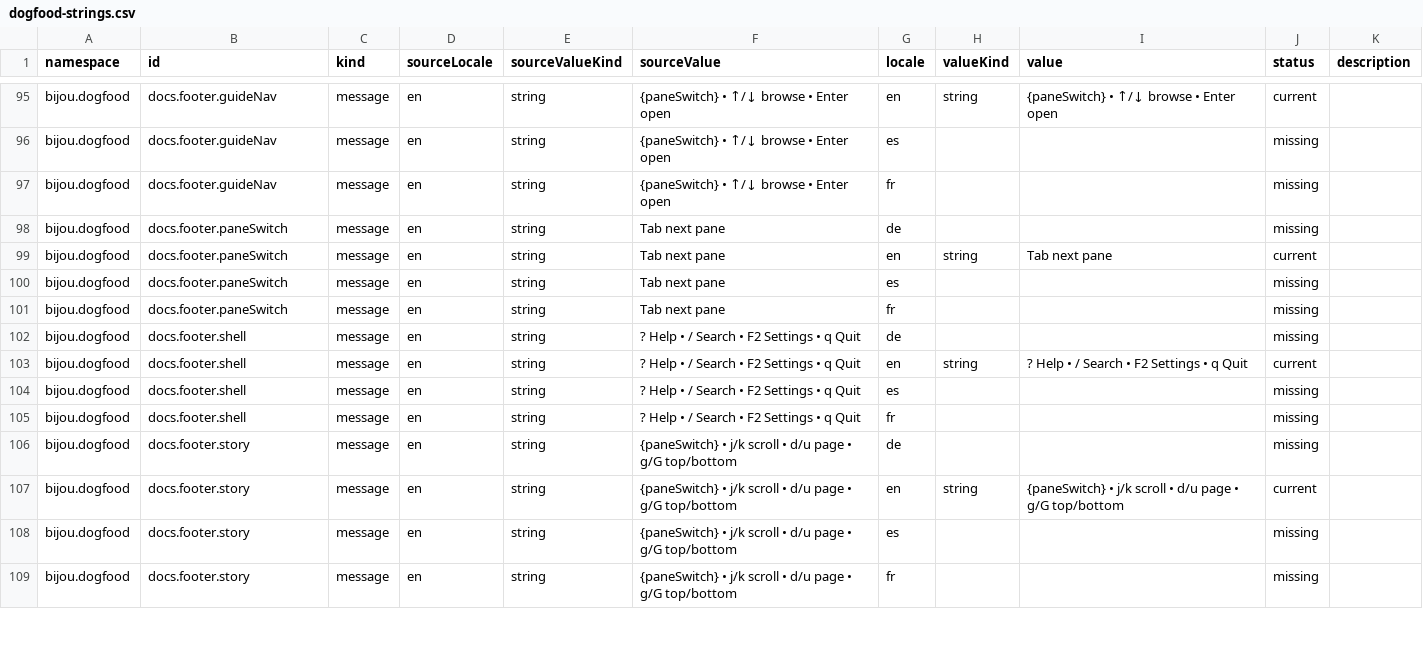
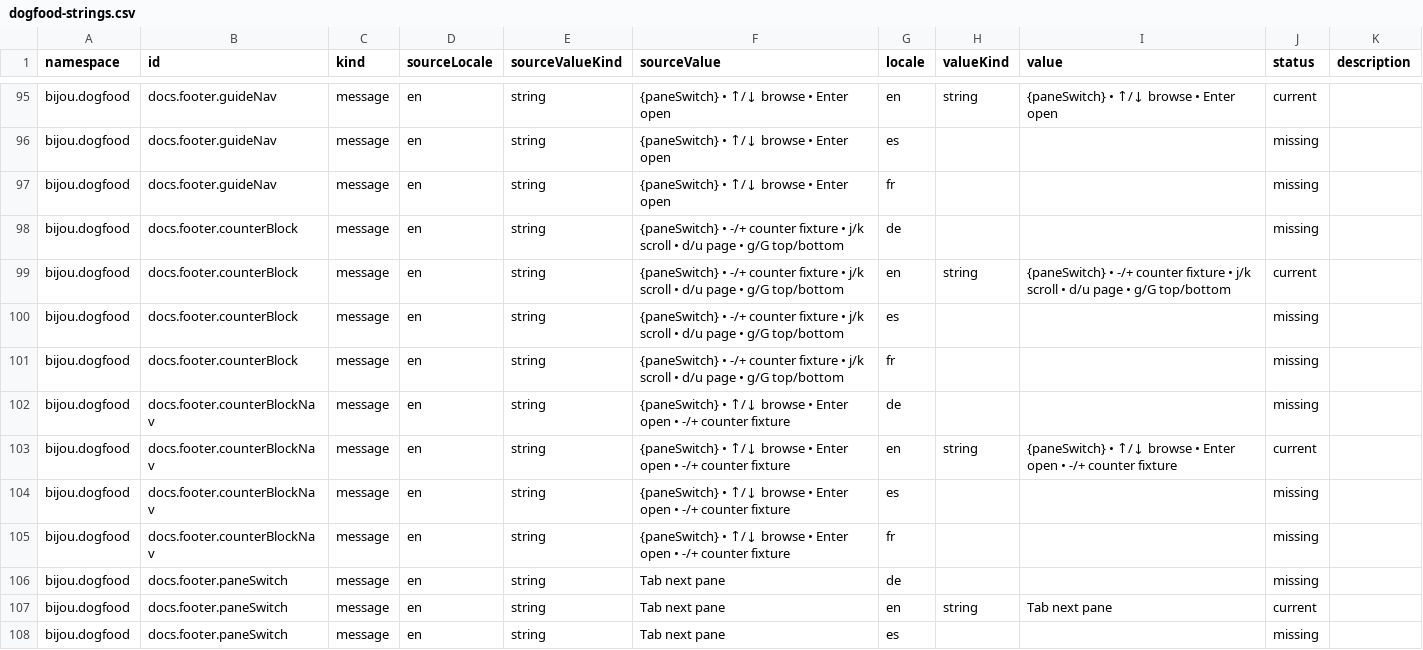
Before and after one commit to flyingrobots/bijou, a CSV file: examples/docs/i18n/source/dogfood-strings.csv, drawn as a sheet; only a part is shown, gaps mark what is left out; the shorter side is filled out with more unchanged rows; the diff names each change by its address in the sheet, - before the commit and + after, or states it on an @@ line.

Commit message:
fix(blocks): restore counter fixture preview

```diff
--- a/examples/docs/i18n/source/dogfood-strings.csv
+++ b/examples/docs/i18n/source/dogfood-strings.csv
+row 98: bijou.dogfood | docs.footer.counterBlock | message | en | string | {paneSwitch} • -/+ counter fixture • j/k scroll • d/u page • g/G top/bottom | de |  |  | missing
+row 99: bijou.dogfood | docs.footer.counterBlock | message | en | string | {paneSwitch} • -/+ counter fixture • j/k scroll • d/u page • g/G top/bottom | en | string | {paneSwitch} • -/+ counter fixture • j/k scroll • d/u page • g/G top/bottom | current
+row 100: bijou.dogfood | docs.footer.counterBlock | message | en | string | {paneSwitch} • -/+ counter fixture • j/k scroll • d/u page • g/G top/bottom | es |  |  | missing
+row 101: bijou.dogfood | docs.footer.counterBlock | message | en | string | {paneSwitch} • -/+ counter fixture • j/k scroll • d/u page • g/G top/bottom | fr |  |  | missing
+row 102: bijou.dogfood | docs.footer.counterBlockNav | message | en | string | {paneSwitch} • ↑/↓ browse • Enter open • -/+ counter fixture | de |  |  | missing
+row 103: bijou.dogfood | docs.footer.counterBlockNav | message | en | string | {paneSwitch} • ↑/↓ browse • Enter open • -/+ counter fixture | en | string | {paneSwitch} • ↑/↓ browse • Enter open • -/+ counter fixture | current
+row 104: bijou.dogfood | docs.footer.counterBlockNav | message | en | string | {paneSwitch} • ↑/↓ browse • Enter open • -/+ counter fixture | es |  |  | missing
+row 105: bijou.dogfood | docs.footer.counterBlockNav | message | en | string | {paneSwitch} • ↑/↓ browse • Enter open • -/+ counter fixture | fr |  |  | missing
```
Also changed, not shown: 13 other files.
